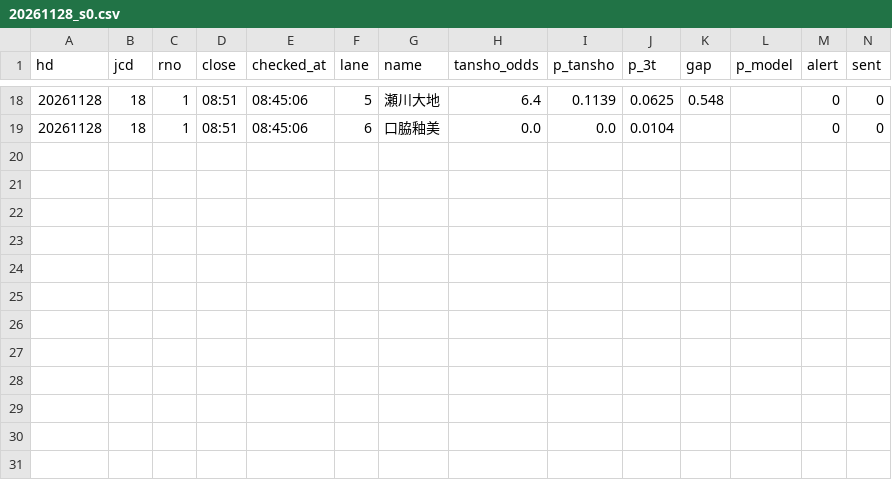
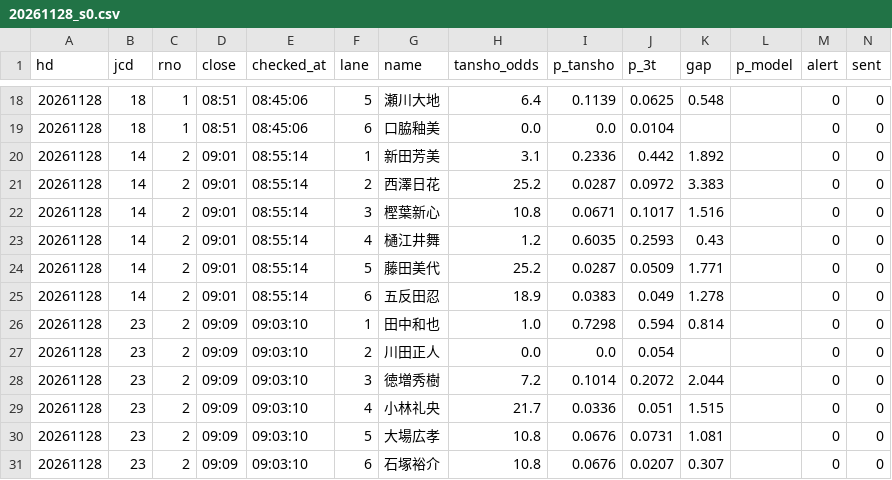
Before and after one commit to tatumibanno-arch/verbose-engine, a CSV file: data/live/log/20261128_s0.csv, drawn as a sheet; only a part is shown, gaps mark what is left out.

```diff
--- a/data/live/log/20261128_s0.csv
+++ b/data/live/log/20261128_s0.csv
@@ -19 +19,13 @@ hd,jcd,rno,close,checked_at,lane,name,tansho_odds,p_tansho,p_3t,gap,p_model,aler
 20261128,18,1,08:51,08:45:06,6,口脇釉美,0.0,0.0,0.0104,,,0,0
+20261128,14,2,09:01,08:55:14,1,新田芳美,3.1,0.2336,0.442,1.892,,0,0
+20261128,14,2,09:01,08:55:14,2,西澤日花,25.2,0.0287,0.0972,3.383,,0,0
+20261128,14,2,09:01,08:55:14,3,樫葉新心,10.8,0.0671,0.1017,1.516,,0,0
+20261128,14,2,09:01,08:55:14,4,樋江井舞,1.2,0.6035,0.2593,0.43,,0,0
+20261128,14,2,09:01,08:55:14,5,藤田美代,25.2,0.0287,0.0509,1.771,,0,0
+20261128,14,2,09:01,08:55:14,6,五反田忍,18.9,0.0383,0.049,1.278,,0,0
+20261128,23,2,09:09,09:03:10,1,田中和也,1.0,0.7298,0.594,0.814,,0,0
+20261128,23,2,09:09,09:03:10,2,川田正人,0.0,0.0,0.054,,,0,0
+20261128,23,2,09:09,09:03:10,3,徳増秀樹,7.2,0.1014,0.2072,2.044,,0,0
+20261128,23,2,09:09,09:03:10,4,小林礼央,21.7,0.0336,0.051,1.515,,0,0
+20261128,23,2,09:09,09:03:10,5,大場広孝,10.8,0.0676,0.0731,1.081,,0,0
+20261128,23,2,09:09,09:03:10,6,石塚裕介,10.8,0.0676,0.0207,0.307,,0,0
```
Also changed, not shown: data/live/log/20261128_s0_lapone.csv, data/live/log/20261128_s0_oriten.csv, 4 other files.
